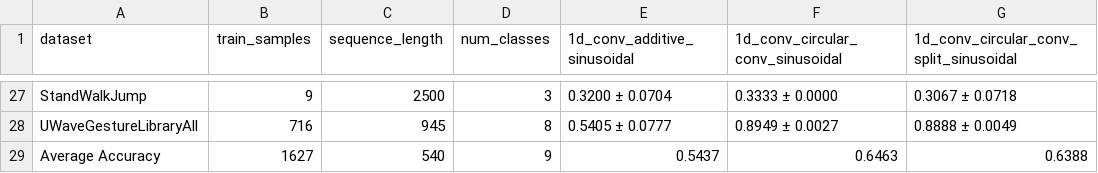
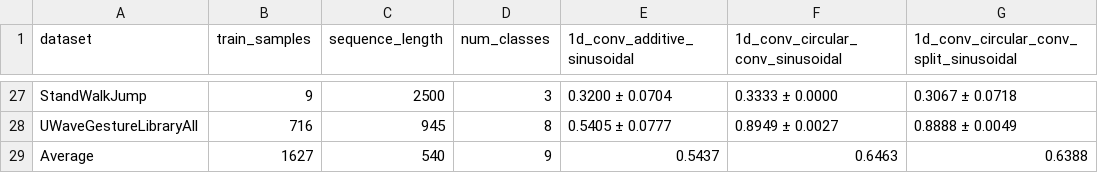
Before and after one commit to JoseJuan98/transformer-attention-with-hdc-binding, a CSV file: docs/experiment_results/1_binding_version_1/summary_dataset_results.csv, drawn as a sheet; only a part is shown, gaps mark what is left out; the diff names each change by its address in the sheet, - before the commit and + after, or states it on an @@ line.

Commit message:
renamed Average Accuracy to just Average as it includes other features

```diff
--- a/docs/experiment_results/1_binding_version_1/summary_dataset_results.csv
+++ b/docs/experiment_results/1_binding_version_1/summary_dataset_results.csv
-A29 (dataset): Average Accuracy
+A29 (dataset): Average
```
Also changed, not shown: docs/experiment_results/2_N_L_version_1/summary_dataset_results.csv, docs/experiment_results/3_d_model_v1/summary_dataset_results.csv, 3 other files.
